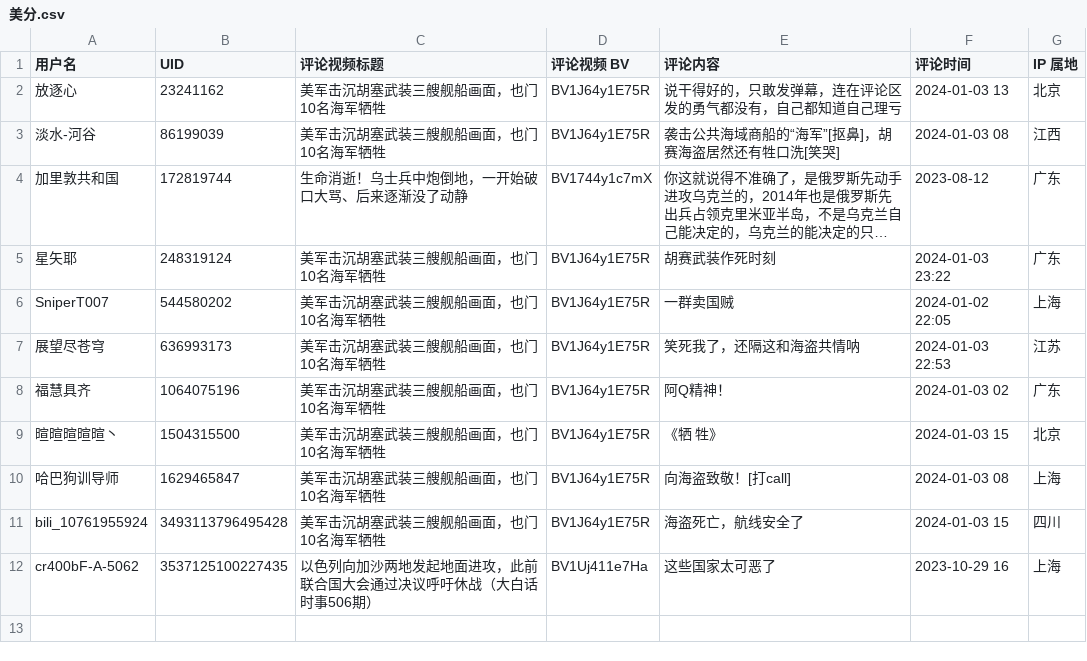
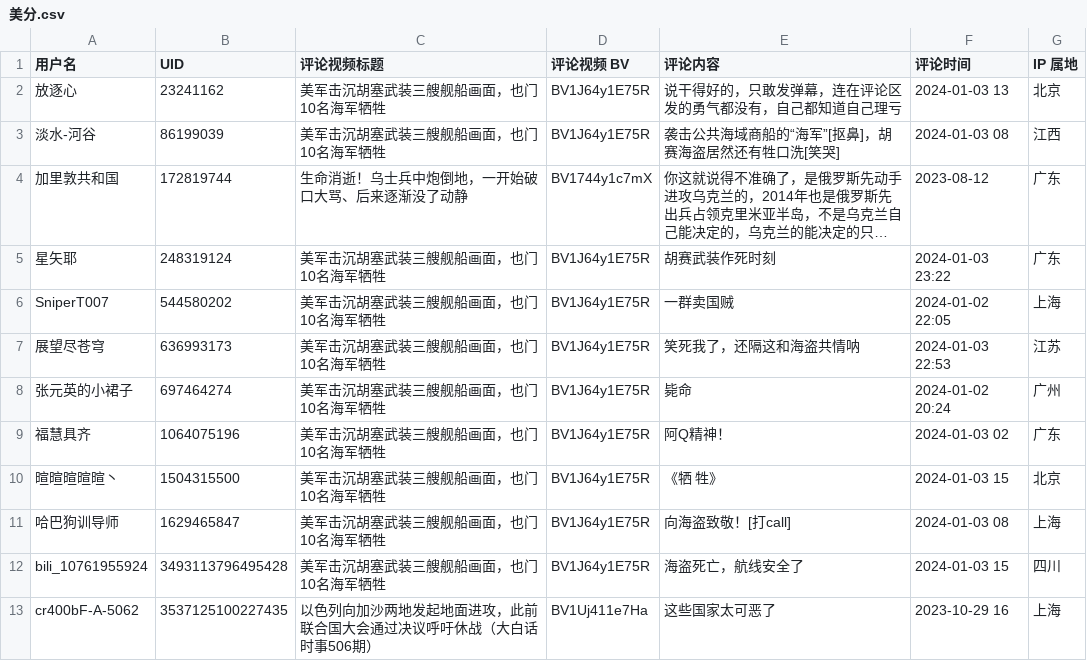
Before and after one commit to blacklisting/bilibili, a CSV file: 美分.csv, drawn as a sheet; long unchanged cells end in …; the diff names each change by its address in the sheet, - before the commit and + after, or states it on an @@ line.

Commit message:
Update with a comment just seen.

```diff
--- a/美分.csv
+++ b/美分.csv
+row 8: 张元英的小裙子 | 697464274 | 美军击沉胡塞武装三艘舰船画面，也门10名海军牺牲 | BV1J64y1E75R | 毙命 | 2024-01-02 20:24 | 广州
```
